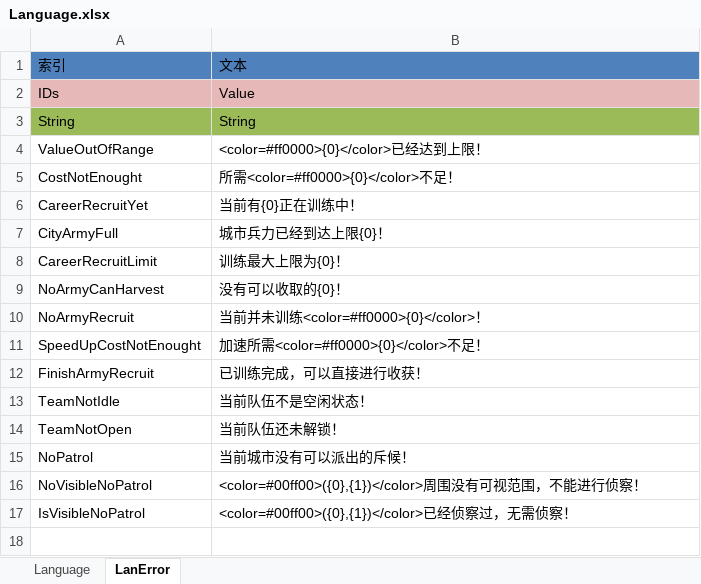
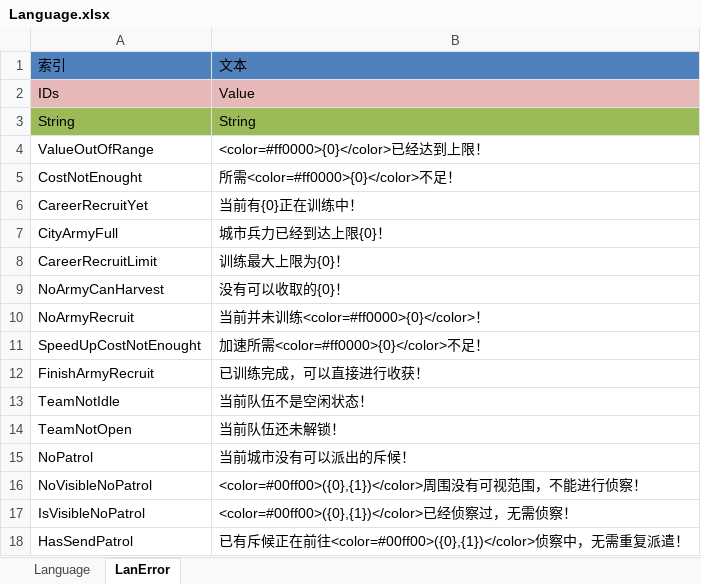
Before and after one commit to shanteng/CS, an Excel workbook: Excel/Language.xlsx, sheet LanError, drawn as a sheet; values as stored, in another font and other column widths than the file's, no borders; the diff names each change by its address in the sheet, - before the commit and + after, or states it on an @@ line.

```diff
--- a/Excel/Language.xlsx (sheet LanError)
+++ b/Excel/Language.xlsx (sheet LanError)
+row 18: HasSendPatrol | 已有斥候正在前往<color=#00ff00>({0},{1})</color>侦察中，无需重复派遣！
```
Also changed, not shown: Excel/Const.xlsx, 58 other files.
